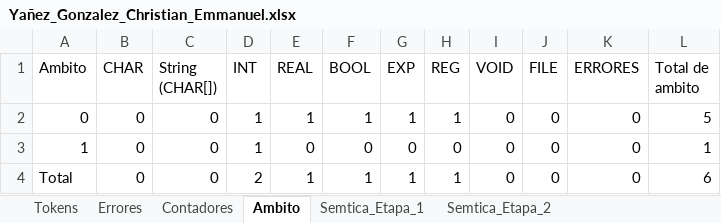
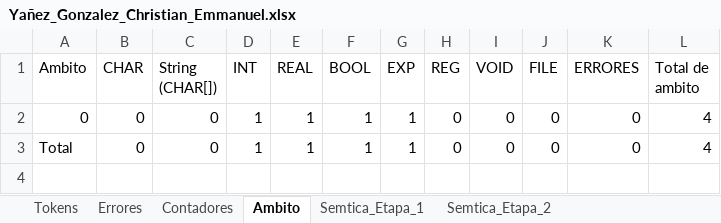
Before and after one commit to Chriss9720/Compilador2, an Excel workbook: build/classes/Excel/Yañez_Gonzalez_Christian_Emmanuel.xlsx, sheet Ambito, drawn as a sheet; values as stored, in another font and other column widths than the file's, no borders; removed rows and columns are numbered as before the commit, all else as after; the diff names each change by its address in the sheet, - before the commit and + after, or states it on an @@ line.

```diff
--- a/build/classes/Excel/Yañez_Gonzalez_Christian_Emmanuel.xlsx (sheet Ambito)
+++ b/build/classes/Excel/Yañez_Gonzalez_Christian_Emmanuel.xlsx (sheet Ambito)
-H2 (REG): 1
+H2 (REG): 0
-L2 (Total de ambito): 5
+L2 (Total de ambito): 4
-row 3: 1 | 0 | 0 | 1 | 0 | 0 | 0 | 0 | 0 | 0 | 0 | 1
-D3 (INT): 2
+D3 (INT): 1
-H3 (REG): 1
+H3 (REG): 0
-L3 (Total de ambito): 6
+L3 (Total de ambito): 4
```
Also changed, not shown: sheet Tokens, sheet Semtica_Etapa_2, sheet Semtica_Etapa_1, sheet Errores, sheet Contadores, src/Excel/Yañez_Gonzalez_Christian_Emmanuel.xlsx, 4 other files.
